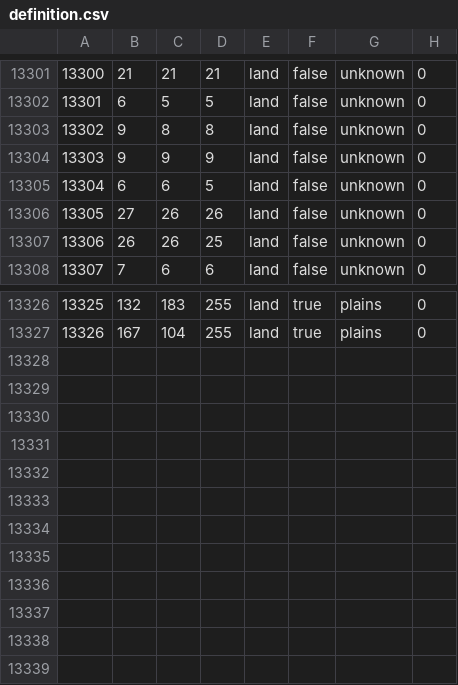
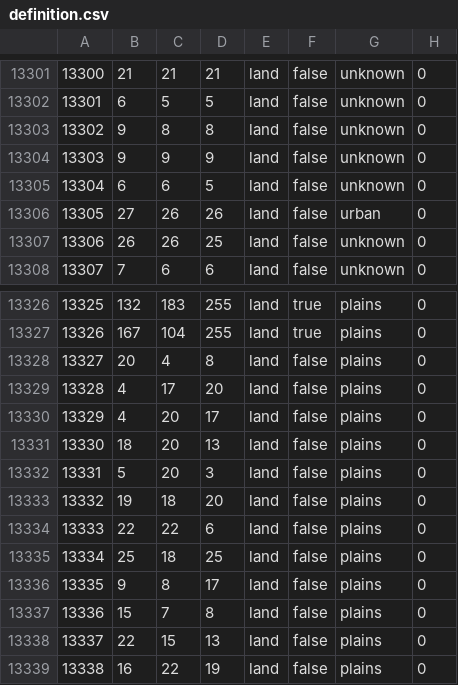
Before and after one commit to generalisofficial/dragonborn-hoi4, a CSV file: map/definition.csv, drawn as a sheet; only a part is shown, gaps mark what is left out.

```diff
--- a/map/definition.csv
+++ b/map/definition.csv
@@ -13305,3 +13305,3 @@
 13304;6;6;5;land;false;unknown;0
-13305;27;26;26;land;false;unknown;0
+13305;27;26;26;land;false;urban;0
 13306;26;26;25;land;false;unknown;0
@@ -13327 +13327,13 @@
 13326;167;104;255;land;true;plains;0
+13327;20;4;8;land;false;plains;0
+13328;4;17;20;land;false;plains;0
+13329;4;20;17;land;false;plains;0
+13330;18;20;13;land;false;plains;0
+13331;5;20;3;land;false;plains;0
+13332;19;18;20;land;false;plains;0
+13333;22;22;6;land;false;plains;0
+13334;25;18;25;land;false;plains;0
+13335;9;8;17;land;false;plains;0
+13336;15;7;8;land;false;plains;0
+13337;22;15;13;land;false;plains;0
+13338;16;22;19;land;false;plains;0
```
Also changed, not shown: 6 other files.
